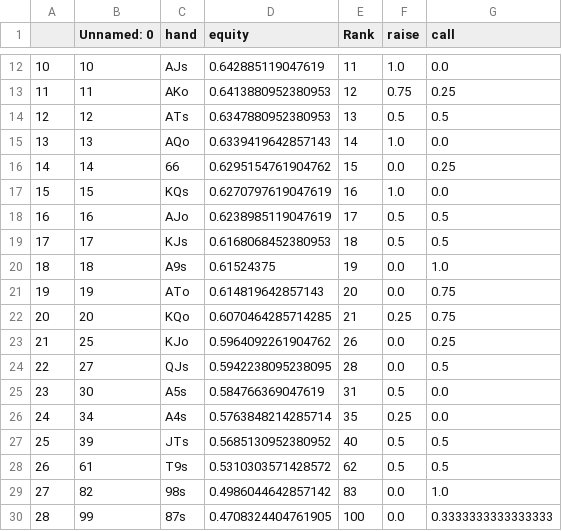
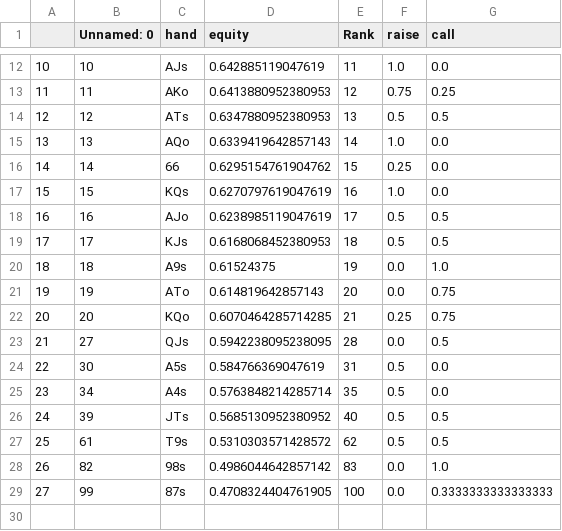
Before and after one commit to KunaalAgarwal/poker_analysis, a CSV file: ranges/hj_ranges/hj_open_response_distribution.csv, drawn as a sheet; only a part is shown, gaps mark what is left out; removed rows and columns are numbered as before the commit, all else as after; the diff names each change by its address in the sheet, - before the commit and + after, or states it on an @@ line.

Commit message:
updates to hj ranges

```diff
--- a/ranges/hj_ranges/hj_open_response_distribution.csv
+++ b/ranges/hj_ranges/hj_open_response_distribution.csv
-F16 (raise): 0.0
+F16 (raise): 0.25
-G16 (call): 0.25
+G16 (call): 0.0
-row 23: 21 | 25 | KJo | 0.5964092261904762 | 26 | 0.0 | 0.25
@@ column A renumbered from row 23 down @@
-F25 (raise): 0.25
+F25 (raise): 0.5
```
Also changed, not shown: ranges/hj_ranges/hj_3bet_response_distribution.csv, 5 other files.
